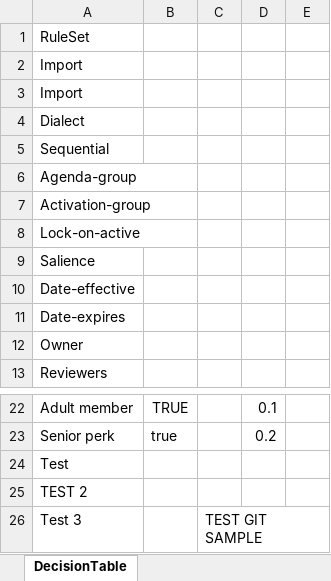
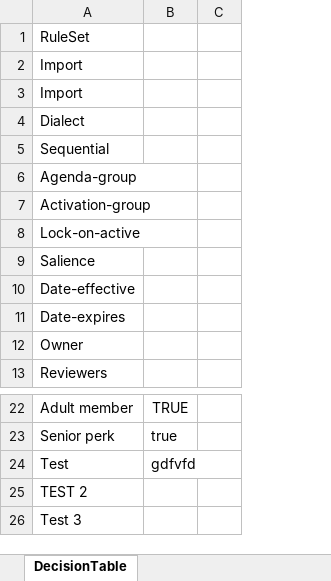
Before and after one commit to Sai-Kushal-Nerella-WL/drools-rules-lite, an Excel workbook: rules/DiscountRules.xlsx, sheet DecisionTable, drawn as a sheet; only a part is shown, gaps mark what is left out; values as stored, in another font and other column widths than the file's, no borders; the diff names each change by its address in the sheet, - before the commit and + after, or states it on an @@ line.

```diff
--- a/rules/DiscountRules.xlsx (sheet DecisionTable)
+++ b/rules/DiscountRules.xlsx (sheet DecisionTable)
-column C, row 26: TEST GIT SAMPLE
-column D, rows 22-23: 0.1 | 0.2
-B24: (empty)
+B24: gdfvfd
```
